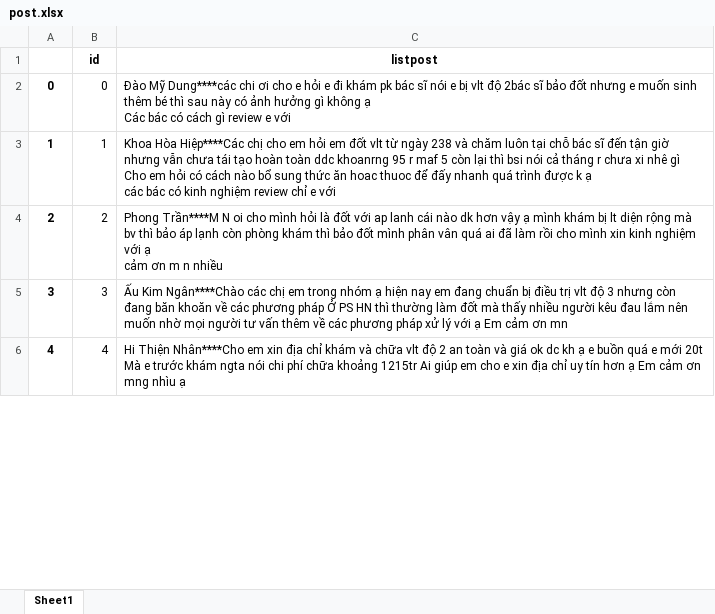
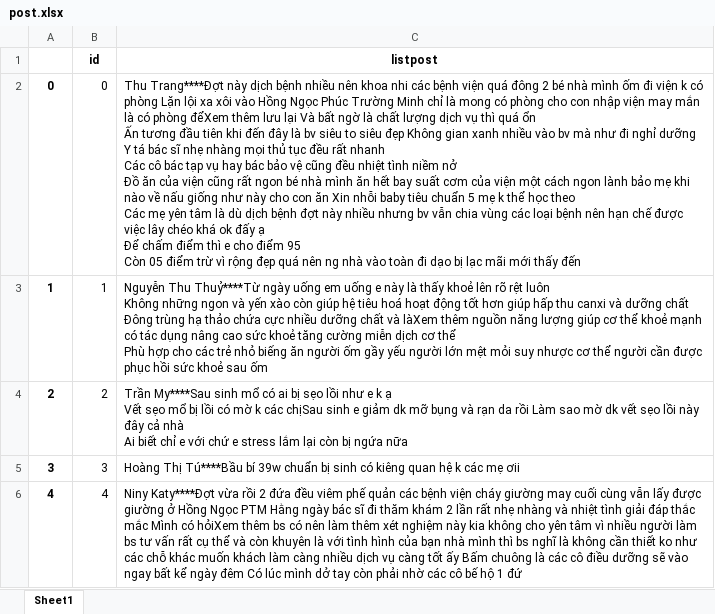
Before and after one commit to ndt7/crawl_post_comment_facebook, an Excel workbook: post.xlsx, sheet Sheet1, drawn as a sheet; only a part is shown; values as stored, in another font and other column widths than the file's, no borders; ↵ is a line break in a cell; the diff covers the shown part only; the diff names each change by its address in the sheet, - before the commit and + after, or states it on an @@ line.

Commit message:
hoàn thành code crawl được bài đăng , bình luận, nhưng chưa lấy đưuọc bình luận con (subcomment)

```diff
--- a/post.xlsx (sheet Sheet1)
+++ b/post.xlsx (sheet Sheet1)
-C2 (listpost): Đào Mỹ Dung****các chi ơi cho e hỏi e đi khám pk bác sĩ nói e bị vlt độ 2bác sĩ bảo đốt nhưng e muốn sinh thêm bé thì sau này có ảnh hưởng gì không ạ ↵ Các bác có cách gì review e với
+C2 (listpost): Thu Trang****Đợt này dịch bệnh nhiều nên khoa nhi các bệnh viện quá đông 2 bé nhà mình ốm đi viện k có phòng Lặn lội xa xôi vào Hồng Ngọc Phúc Trường Minh chỉ là mong có phòng cho con nhập viện may mắn là có phòng đểXem thêm lưu lại Và bất ngờ là chất lượng dịch vụ thì quá ổn ↵ Ấn tương đầu tiên khi đến đây là bv siêu to siêu đẹp Không gian xanh nhiều vào bv mà như đi nghỉ dưỡng ↵ Y tá bác sĩ nhẹ nhàng mọi thủ tục đều rất nhanh ↵ Các cô bác tạp vụ hay bác bảo vệ cũng đều nhiệt tình niềm nở ↵ Đồ ăn của viện cũng rất ngon bé nhà mình ăn hết bay suất cơm của viện một cách ngon lành bảo mẹ khi nào về nấu giống như này cho con ăn Xin nhỗi baby tiêu chuẩn 5 mẹ k thể học theo ↵ Các mẹ yên tâm là dù dịch bệnh đợt này nhiều nhưng bv vẫn chia vùng các loại bệnh nên hạn chế được việc lây chéo khá ok đấy ạ ↵ Để chấm điểm thì e cho điểm 95 ↵ Còn 05 điểm trừ vì rộng đẹp quá nên ng nhà vào toàn đi dạo bị lạc mãi mới thấy đến
-C3 (listpost): Khoa Hòa Hiệp****Các chị cho em hỏi em đốt vlt từ ngày 238 và chăm luôn tại chỗ bác sĩ đến tận giờ nhưng vẫn chưa tái tạo hoàn toàn ddc khoanrng 95 r maf 5 còn lại thì bsi nói cả tháng r chưa xi nhê gì ↵ Cho em hỏi có cách nào bổ sung thức ăn hoac thuoc để đấy nhanh quá trình được k ạ ↵ các bác có kinh nghiệm review chỉ e với
+C3 (listpost): Nguyễn Thu Thuỷ****Từ ngày uống em uống e này là thấy khoẻ lên rõ rệt luôn ↵ Không những ngon và yến xào còn giúp hệ tiêu hoá hoạt động tốt hơn giúp hấp thu canxi và dưỡng chất ↵ Đông trùng hạ thảo chứa cực nhiều dưỡng chất và làXem thêm nguồn năng lượng giúp cơ thể khoẻ mạnh có tác dụng nâng cao sức khoẻ tăng cường miễn dịch cơ thể ↵ Phù hợp cho các trẻ nhỏ biếng ăn người ốm gầy yếu người lớn mệt mỏi suy nhược cơ thể người cần được phục hồi sức khoẻ sau ốm
-C4 (listpost): Phong Trần****M N oi cho mình hỏi là đốt với ap lanh cái nào dk hơn vậy ạ mình khám bị lt diện rộng mà bv thì bảo áp lạnh còn phòng khám thì bảo đốt mình phân vân quá ai đã làm rồi cho mình xin kinh nghiệm với ạ ↵ cảm ơn m n nhiều
+C4 (listpost): Trần My****Sau sinh mổ có ai bị sẹo lồi như e k ạ ↵ Vết sẹo mổ bị lồi có mờ k các chịSau sinh e giảm dk mỡ bụng và rạn da rồi Làm sao mờ dk vết sẹo lồi này đây cả nhà ↵ Ai biết chỉ e với chứ e stress lắm lại còn bị ngứa nữa
-C5 (listpost): Ấu Kim Ngân****Chào các chị em trong nhóm ạ hiện nay em đang chuẩn bị điều trị vlt độ 3 nhưng còn đang băn khoăn về các phương pháp Ở PS HN thì thường làm đốt mà thấy nhiều người kêu đau lắm nên muốn nhờ mọi người tư vấn thêm về các phương pháp xử lý với ạ Em cảm ơn mn
+C5 (listpost): Hoàng Thị Tú****Bầu bí 39w chuẩn bị sinh có kiêng quan hệ k các mẹ ơii
-C6 (listpost): Hi Thiện Nhân****Cho em xin địa chỉ khám và chữa vlt độ 2 an toàn và giá ok dc kh ạ e buồn quá e mới 20t Mà e trước khám ngta nói chi phí chữa khoảng 1215tr Ai giúp em cho e xin địa chỉ uy tín hơn ạ Em cảm ơn mng nhìu ạ
+C6 (listpost): Niny Katy****Đợt vừa rồi 2 đứa đều viêm phế quản các bệnh viện cháy giường may cuối cùng vẫn lấy được giường ở Hồng Ngọc PTM Hằng ngày bác sĩ đi thăm khám 2 lần rất nhẹ nhàng và nhiệt tình giải đáp thắc mắc Mình có hỏiXem thêm bs có nên làm thêm xét nghiệm này kia không cho yên tâm vì nhiều người làm bs tư vấn rất cụ thể và còn khuyên là với tình hình của bạn nhà mình thì bs nghĩ là không cần thiết ko như các chỗ khác muốn khách làm càng nhiều dịch vụ càng tốt ấy Bấm chuông là các cô điều dưỡng sẽ vào ngay bất kể ngày đêm Có lúc mình dở tay còn phải nhờ các cô bế hộ 1 đứ
```
Also changed, not shown: 15 edited cells elsewhere in this sheet, comment.xlsx, 5 other files.
